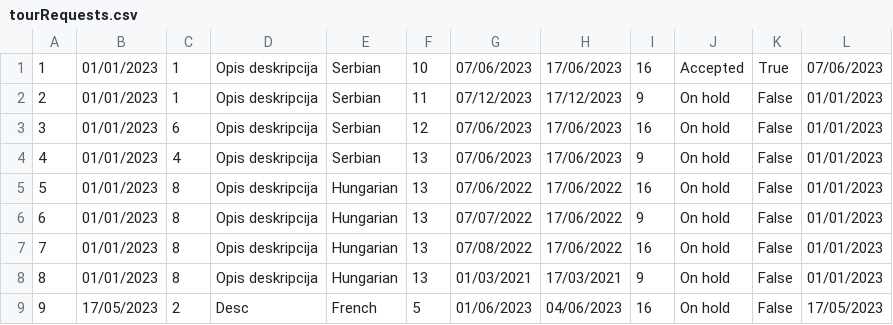
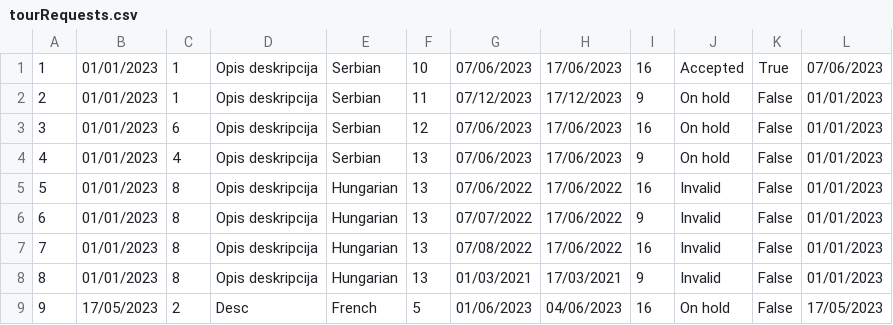
Before and after one commit to BrziGolub/booking, a CSV file: Booking/Booking/Resources/Data/tourRequests.csv, drawn as a sheet.

```diff
--- a/Booking/Booking/Resources/Data/tourRequests.csv
+++ b/Booking/Booking/Resources/Data/tourRequests.csv
@@ -4,6 +4,6 @@
 4|01/01/2023|4|Opis deskripcija|Serbian|13|07/06/2023|17/06/2023|9|On hold|False|01/01/2023
-5|01/01/2023|8|Opis deskripcija|Hungarian|13|07/06/2022|17/06/2022|16|On hold|False|01/01/2023
-6|01/01/2023|8|Opis deskripcija|Hungarian|13|07/07/2022|17/06/2022|9|On hold|False|01/01/2023
-7|01/01/2023|8|Opis deskripcija|Hungarian|13|07/08/2022|17/06/2022|16|On hold|False|01/01/2023
-8|01/01/2023|8|Opis deskripcija|Hungarian|13|01/03/2021|17/03/2021|9|On hold|False|01/01/2023
+5|01/01/2023|8|Opis deskripcija|Hungarian|13|07/06/2022|17/06/2022|16|Invalid|False|01/01/2023
+6|01/01/2023|8|Opis deskripcija|Hungarian|13|07/07/2022|17/06/2022|9|Invalid|False|01/01/2023
+7|01/01/2023|8|Opis deskripcija|Hungarian|13|07/08/2022|17/06/2022|16|Invalid|False|01/01/2023
+8|01/01/2023|8|Opis deskripcija|Hungarian|13|01/03/2021|17/03/2021|9|Invalid|False|01/01/2023
 9|17/05/2023|2|Desc|French|5|01/06/2023|04/06/2023|16|On hold|False|17/05/2023
```
Also changed, not shown: 9 other files.
